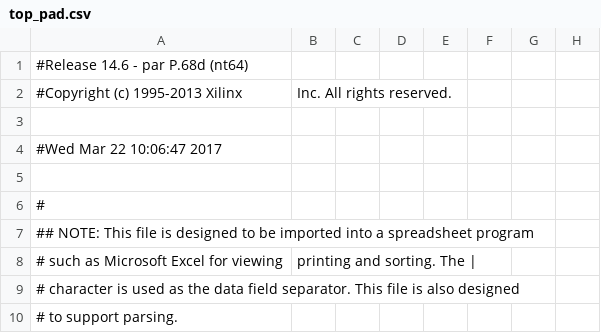
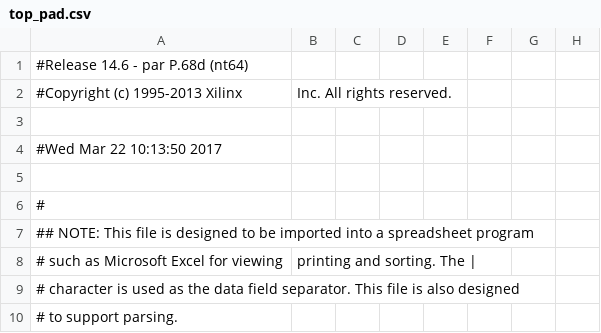
Before and after one commit to djole995/LPRS2, a CSV file: lab2-master/synthesis/lab2/top_pad.csv, drawn as a sheet; only a part is shown; the diff names each change by its address in the sheet, - before the commit and + after, or states it on an @@ line.

```diff
--- a/lab2-master/synthesis/lab2/top_pad.csv
+++ b/lab2-master/synthesis/lab2/top_pad.csv
-A4: #Wed Mar 22 10:06:47 2017
+A4: #Wed Mar 22 10:13:50 2017
```
Also changed, not shown: 41 other files.
